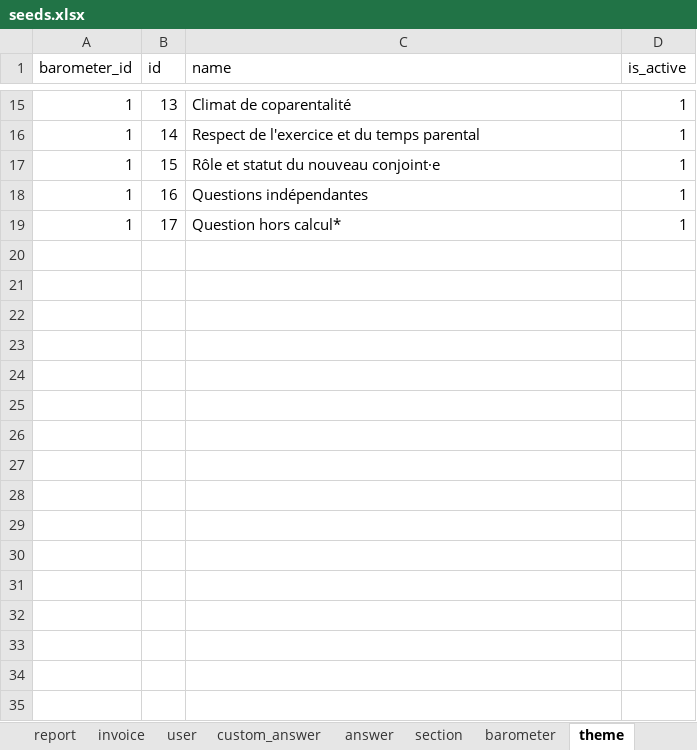
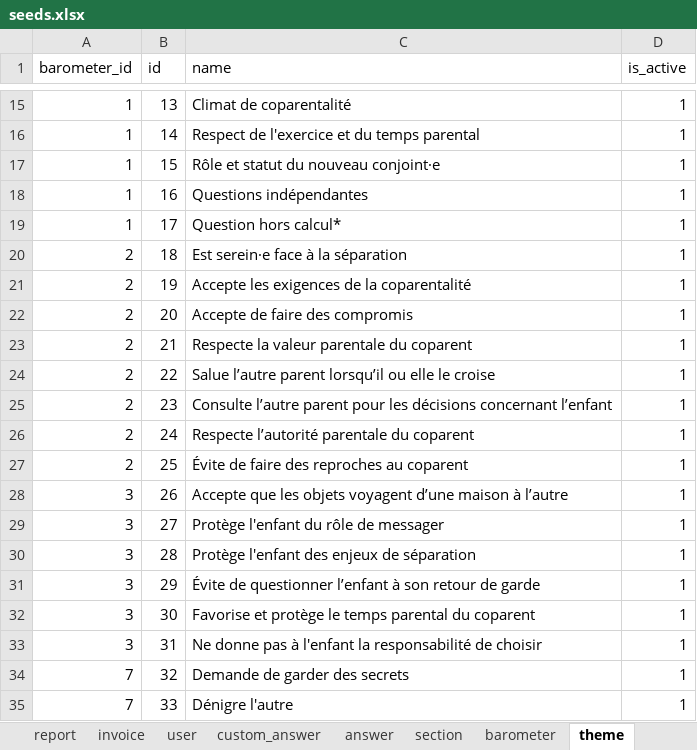
Before and after one commit to je-bert/e-barometre, an Excel workbook: flask-app/seeds.xlsx, sheet theme, drawn as a sheet; only a part is shown, gaps mark what is left out; values as stored, in another font and other column widths than the file's, no borders; table styles not drawn; the diff names each change by its address in the sheet, - before the commit and + after, or states it on an @@ line.

```diff
--- a/flask-app/seeds.xlsx (sheet theme)
+++ b/flask-app/seeds.xlsx (sheet theme)
+row 20: 2 | 18 | Est serein·e face à la séparation | 1
+row 21: 2 | 19 | Accepte les exigences de la coparentalité | 1
+row 22: 2 | 20 | Accepte de faire des compromis | 1
+row 23: 2 | 21 | Respecte la valeur parentale du coparent | 1
+row 24: 2 | 22 | Salue l’autre parent lorsqu’il ou elle le croise | 1
+row 25: 2 | 23 | Consulte l’autre parent pour les décisions concernant l’enfant | 1
+row 26: 2 | 24 | Respecte l’autorité parentale du coparent | 1
+row 27: 2 | 25 | Évite de faire des reproches au coparent | 1
+row 28: 3 | 26 | Accepte que les objets voyagent d’une maison à l’autre | 1
+row 29: 3 | 27 | Protège l'enfant du rôle de messager | 1
+row 30: 3 | 28 | Protège l'enfant des enjeux de séparation | 1
+row 31: 3 | 29 | Évite de questionner l’enfant à son retour de garde | 1
+row 32: 3 | 30 | Favorise et protège le temps parental du coparent | 1
+row 33: 3 | 31 | Ne donne pas à l'enfant la responsabilité de choisir | 1
+row 34: 7 | 32 | Demande de garder des secrets | 1
+row 35: 7 | 33 | Dénigre l'autre | 1
```
Also changed, not shown: sheet answer, sheet barometer_item, sheet behavior, sheet invoice, sheet user, sheet barometer, 2 more sheets, other sheet tabs, 32 other files.
